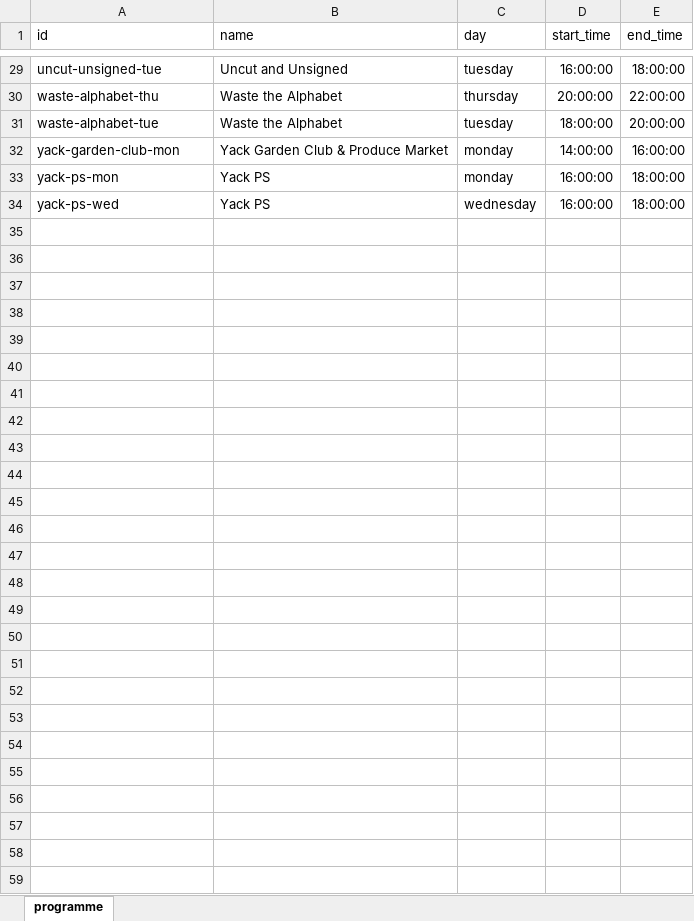
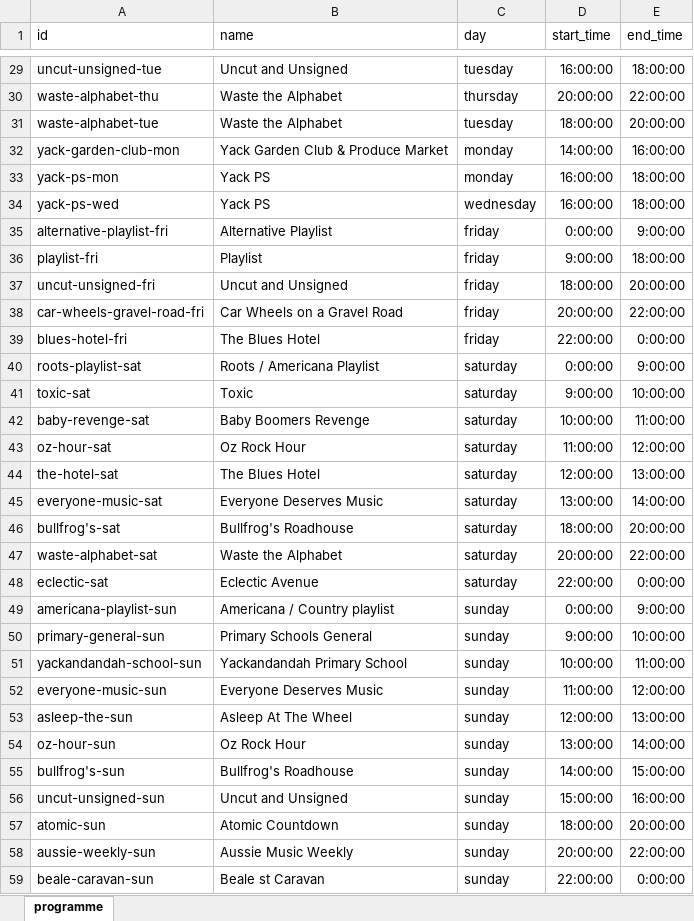
Before and after one commit to drewcydrew/indigo-radio, an Excel workbook: programme.xlsx, sheet programme, drawn as a sheet; only a part is shown, gaps mark what is left out; values as stored, in another font and other column widths than the file's, no borders; the diff names each change by its address in the sheet, - before the commit and + after, or states it on an @@ line.

Commit message:
updating csv data

```diff
--- a/programme.xlsx (sheet programme)
+++ b/programme.xlsx (sheet programme)
+row 35: alternative-playlist-fri | Alternative Playlist | friday | 0:00:00 | 9:00:00
+row 36: playlist-fri | Playlist | friday | 9:00:00 | 18:00:00
+row 37: uncut-unsigned-fri | Uncut and Unsigned | friday | 18:00:00 | 20:00:00
+row 38: car-wheels-gravel-road-fri | Car Wheels on a Gravel Road | friday | 20:00:00 | 22:00:00
+row 39: blues-hotel-fri | The Blues Hotel | friday | 22:00:00 | 0:00:00
+row 40: roots-playlist-sat | Roots / Americana Playlist | saturday | 0:00:00 | 9:00:00
+row 41: toxic-sat | Toxic | saturday | 9:00:00 | 10:00:00
+row 42: baby-revenge-sat | Baby Boomers Revenge | saturday | 10:00:00 | 11:00:00
+row 43: oz-hour-sat | Oz Rock Hour | saturday | 11:00:00 | 12:00:00
+row 44: the-hotel-sat | The Blues Hotel | saturday | 12:00:00 | 13:00:00
+row 45: everyone-music-sat | Everyone Deserves Music | saturday | 13:00:00 | 14:00:00
+row 46: bullfrog's-sat | Bullfrog's Roadhouse | saturday | 18:00:00 | 20:00:00
+row 47: waste-alphabet-sat | Waste the Alphabet | saturday | 20:00:00 | 22:00:00
+row 48: eclectic-sat | Eclectic Avenue | saturday | 22:00:00 | 0:00:00
+row 49: americana-playlist-sun | Americana / Country playlist | sunday | 0:00:00 | 9:00:00
+row 50: primary-general-sun | Primary Schools General | sunday | 9:00:00 | 10:00:00
+row 51: yackandandah-school-sun | Yackandandah Primary School | sunday | 10:00:00 | 11:00:00
+row 52: everyone-music-sun | Everyone Deserves Music | sunday | 11:00:00 | 12:00:00
+row 53: asleep-the-sun | Asleep At The Wheel | sunday | 12:00:00 | 13:00:00
+row 54: oz-hour-sun | Oz Rock Hour | sunday | 13:00:00 | 14:00:00
+row 55: bullfrog's-sun | Bullfrog's Roadhouse | sunday | 14:00:00 | 15:00:00
+row 56: uncut-unsigned-sun | Uncut and Unsigned | sunday | 15:00:00 | 16:00:00
+row 57: atomic-sun | Atomic Countdown | sunday | 18:00:00 | 20:00:00
+row 58: aussie-weekly-sun | Aussie Music Weekly | sunday | 20:00:00 | 22:00:00
+row 59: beale-caravan-sun | Beale st Caravan | sunday | 22:00:00 | 0:00:00
```
Also changed, not shown: shows.xlsx, 2 other files.
